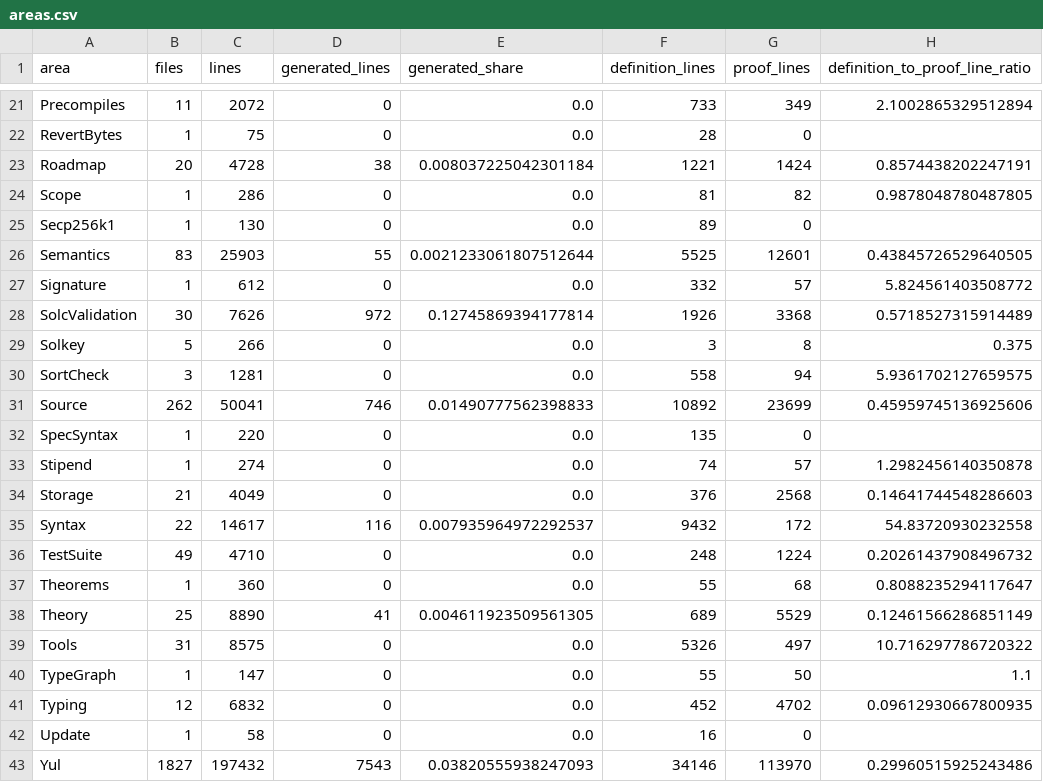
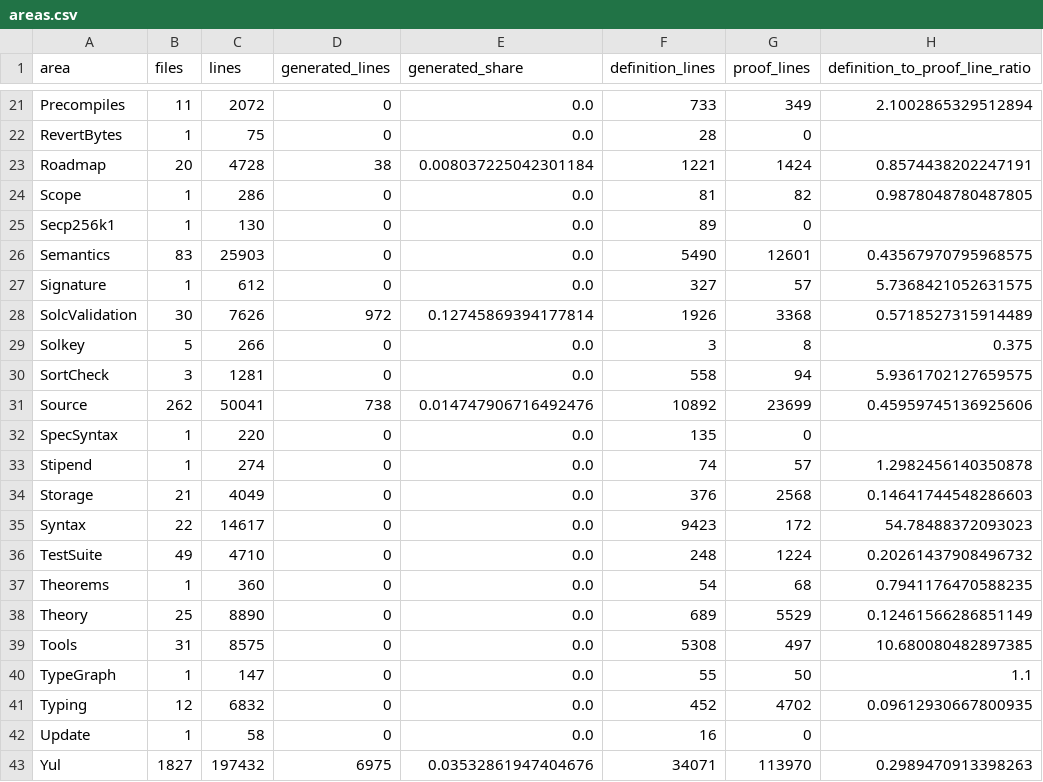
Before and after one commit to SolidiKeY/solidity-lean, a CSV file: docs/audits/direction-tools/census/areas.csv, drawn as a sheet; only a part is shown, gaps mark what is left out; the diff covers the shown part only; the diff names each change by its address in the sheet, - before the commit and + after, or states it on an @@ line.

```diff
--- a/docs/audits/direction-tools/census/areas.csv
+++ b/docs/audits/direction-tools/census/areas.csv
-D26 (generated_lines): 55
+D26 (generated_lines): 0
-E26 (generated_share): 0.0021233061807512644
+E26 (generated_share): 0.0
-F26 (definition_lines): 5525
+F26 (definition_lines): 5490
-H26 (definition_to_proof_line_ratio): 0.43845726529640505
+H26 (definition_to_proof_line_ratio): 0.43567970795968575
-F27 (definition_lines): 332
+F27 (definition_lines): 327
-H27 (definition_to_proof_line_ratio): 5.824561403508772
+H27 (definition_to_proof_line_ratio): 5.7368421052631575
-D31 (generated_lines): 746
+D31 (generated_lines): 738
-E31 (generated_share): 0.01490777562398833
+E31 (generated_share): 0.014747906716492476
-D35 (generated_lines): 116
+D35 (generated_lines): 0
-E35 (generated_share): 0.007935964972292537
+E35 (generated_share): 0.0
-F35 (definition_lines): 9432
+F35 (definition_lines): 9423
-H35 (definition_to_proof_line_ratio): 54.83720930232558
+H35 (definition_to_proof_line_ratio): 54.78488372093023
-F37 (definition_lines): 55
+F37 (definition_lines): 54
-H37 (definition_to_proof_line_ratio): 0.8088235294117647
+H37 (definition_to_proof_line_ratio): 0.7941176470588235
-D38 (generated_lines): 41
+D38 (generated_lines): 0
-E38 (generated_share): 0.004611923509561305
+E38 (generated_share): 0.0
-F39 (definition_lines): 5326
+F39 (definition_lines): 5308
-H39 (definition_to_proof_line_ratio): 10.716297786720322
+H39 (definition_to_proof_line_ratio): 10.680080482897385
-D43 (generated_lines): 7543
+D43 (generated_lines): 6975
-E43 (generated_share): 0.03820555938247093
+E43 (generated_share): 0.03532861947404676
-F43 (definition_lines): 34146
+F43 (definition_lines): 34071
-H43 (definition_to_proof_line_ratio): 0.29960515925243486
+H43 (definition_to_proof_line_ratio): 0.2989470913398263
```
Also changed, not shown: 24 edited cells elsewhere in this file, docs/audits/direction-tools/census/trend.csv, 29 other files.
